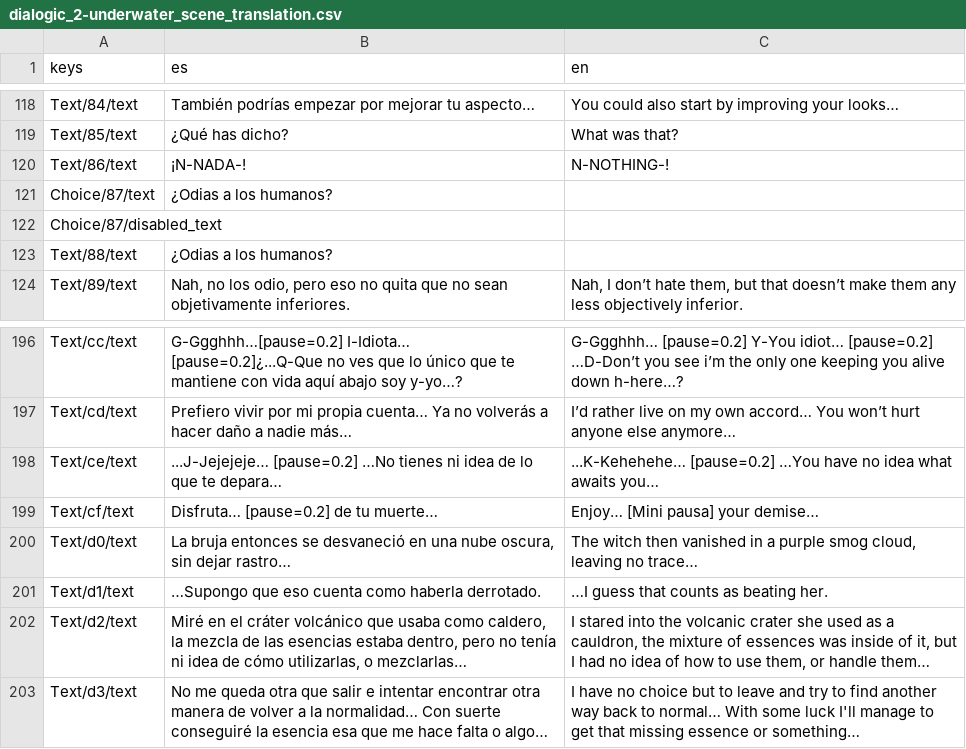
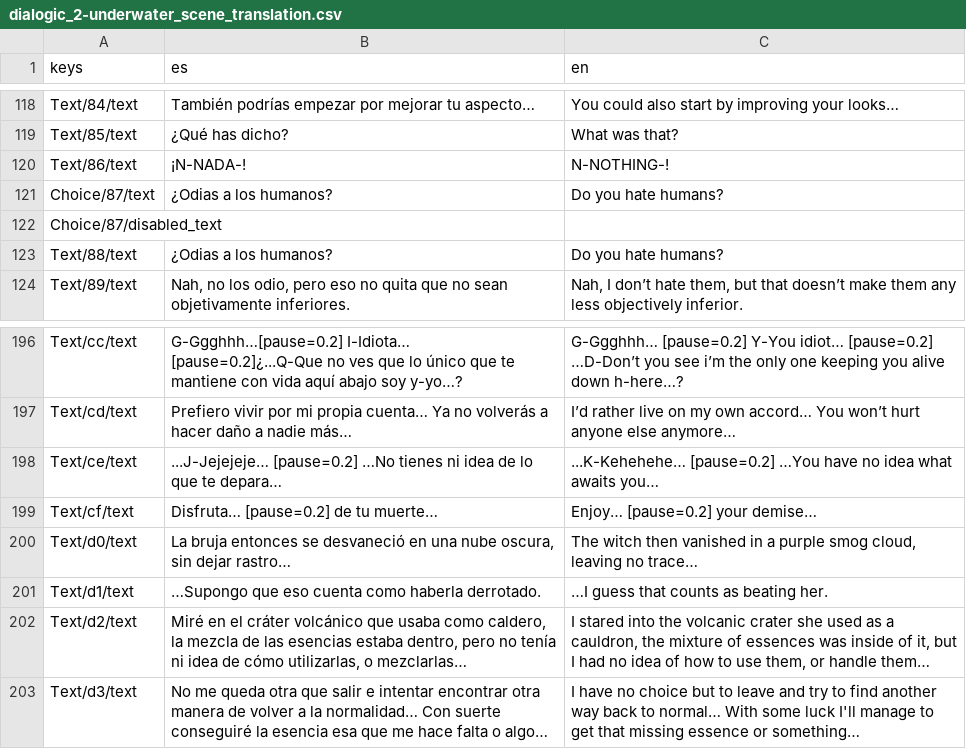
Before and after one commit to IES-Rafael-Alberti/gameoff2025-Mashroom, a CSV file: curse-of-the-waves/DialogicAssets/translations/dialogic_2-underwater_scene_translation.csv, drawn as a sheet; only a part is shown, gaps mark what is left out.

```diff
--- a/curse-of-the-waves/DialogicAssets/translations/dialogic_2-underwater_scene_translation.csv
+++ b/curse-of-the-waves/DialogicAssets/translations/dialogic_2-underwater_scene_translation.csv
@@ -120,5 +120,5 @@ Text/85/text,¿Qué has dicho?,What was that?
 Text/86/text,¡N-NADA-!,N-NOTHING-!
-Choice/87/text,¿Odias a los humanos?,
+Choice/87/text,¿Odias a los humanos?,Do you hate humans?
 Choice/87/disabled_text,,
-Text/88/text,¿Odias a los humanos?,
+Text/88/text,¿Odias a los humanos?,Do you hate humans?
 Text/89/text,"Nah, no los odio, pero eso no quita que no sean objetivamente inferiores.","Nah, I don’t hate them, but that doesn’t make them any less objectively inferior."
@@ -198,3 +198,3 @@ Text/cd/text,Prefiero vivir por mi propia cuenta… Ya no volverás a hacer dañ
 Text/ce/text,...J-Jejejeje… [pause=0.2] …No tienes ni idea de lo que te depara…,...K-Kehehehe… [pause=0.2] …You have no idea what awaits you…
-Text/cf/text,Disfruta… [pause=0.2] de tu muerte…,Enjoy… [Mini pausa] your demise…
+Text/cf/text,Disfruta…  [pause=0.2]  de tu muerte…,Enjoy… [pause=0.2]  your demise…
 Text/d0/text,"La bruja entonces se desvaneció en una nube oscura, sin dejar rastro…","The witch then vanished in a purple smog cloud, leaving no trace…"
```
Also changed, not shown: curse-of-the-waves/DialogicAssets/translations/dialogic_3-cave_scene_translation.csv, curse-of-the-waves/DialogicAssets/translations/dialogic_character_translations.csv, 4 other files.
